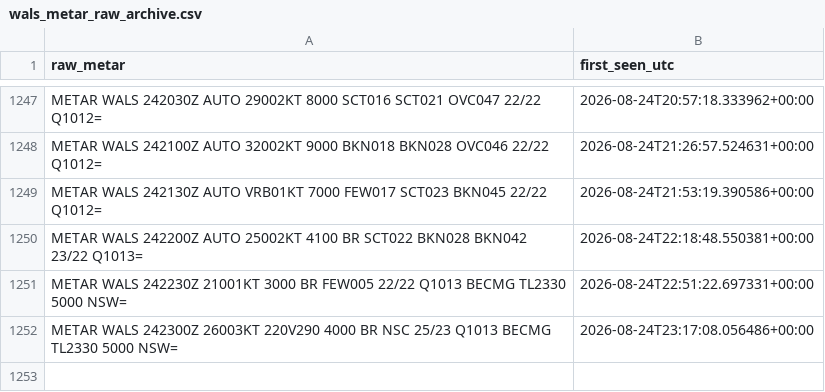
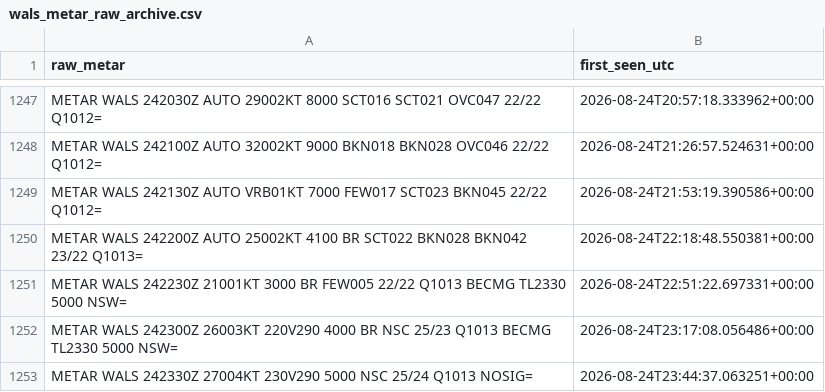
Before and after one commit to ojanzul/bmkg-taf-machinelearning, a CSV file: data/wals_metar_raw_archive.csv, drawn as a sheet; only a part is shown, gaps mark what is left out; the diff names each change by its address in the sheet, - before the commit and + after, or states it on an @@ line.

```diff
--- a/data/wals_metar_raw_archive.csv
+++ b/data/wals_metar_raw_archive.csv
+row 1253: METAR WALS 242330Z 27004KT 230V290 5000 NSC 25/24 Q1013 NOSIG= | 2026-08-24T23:44:37.063251+00:00
```
Also changed, not shown: data/wals_metar_structured.csv, data/wals_training_dataset.csv.
